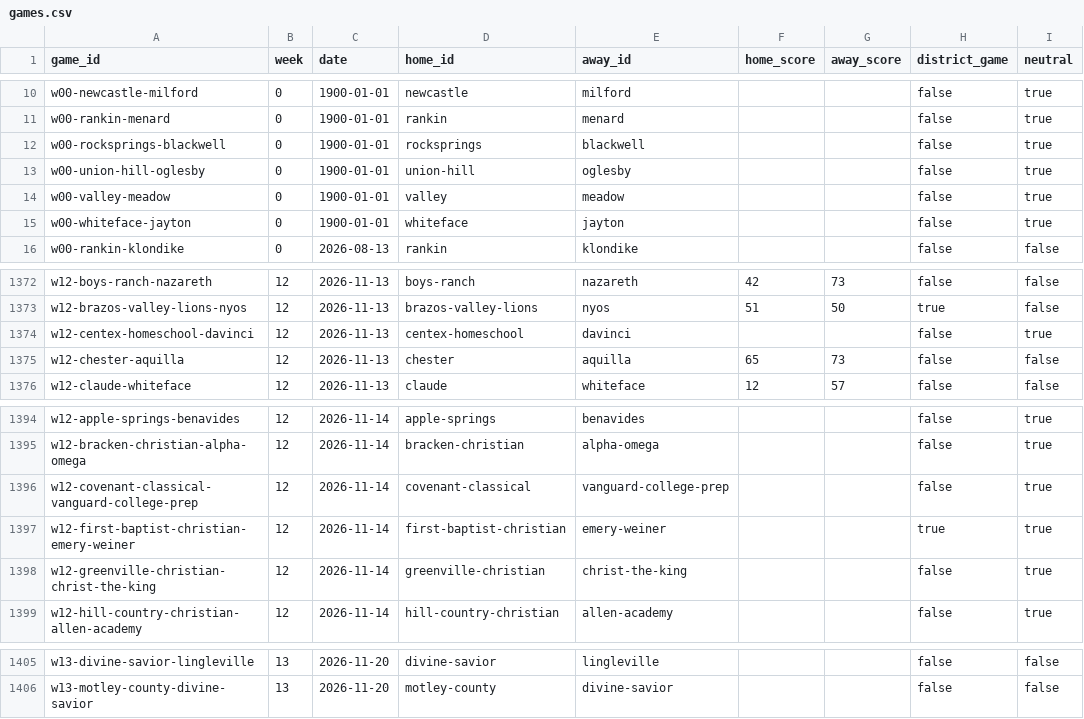
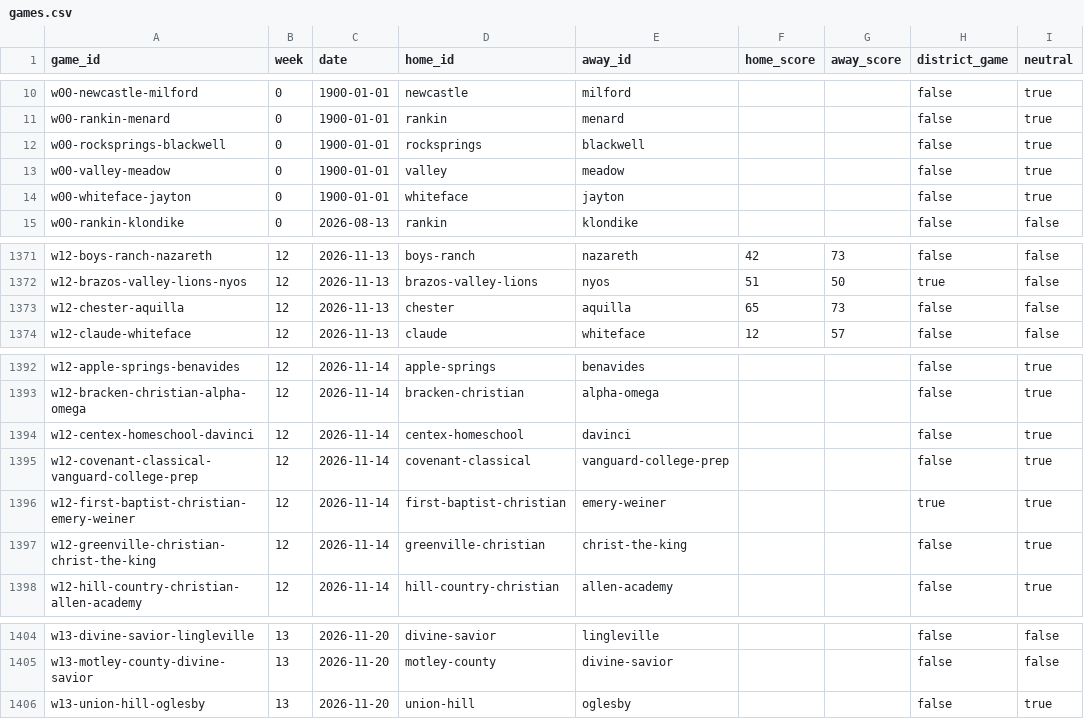
Before and after one commit to rcullens/ranking-tool, a CSV file: sixman_rankings/data/games.csv, drawn as a sheet; only a part is shown, gaps mark what is left out.

```diff
--- a/sixman_rankings/data/games.csv
+++ b/sixman_rankings/data/games.csv
@@ -12,3 +12,2 @@ w00-rankin-menard,0,1900-01-01,rankin,menard,,,false,true
 w00-rocksprings-blackwell,0,1900-01-01,rocksprings,blackwell,,,false,true
-w00-union-hill-oglesby,0,1900-01-01,union-hill,oglesby,,,false,true
 w00-valley-meadow,0,1900-01-01,valley,meadow,,,false,true
@@ -1373,3 +1372,2 @@ w12-boys-ranch-nazareth,12,2026-11-13,boys-ranch,nazareth,42,73,false,false
 w12-brazos-valley-lions-nyos,12,2026-11-13,brazos-valley-lions,nyos,51,50,true,false
-w12-centex-homeschool-davinci,12,2026-11-13,centex-homeschool,davinci,,,false,true
 w12-chester-aquilla,12,2026-11-13,chester,aquilla,65,73,false,false
@@ -1395,2 +1393,3 @@ w12-apple-springs-benavides,12,2026-11-14,apple-springs,benavides,,,false,true
 w12-bracken-christian-alpha-omega,12,2026-11-14,bracken-christian,alpha-omega,,,false,true
+w12-centex-homeschool-davinci,12,2026-11-14,centex-homeschool,davinci,,,false,true
 w12-covenant-classical-vanguard-college-prep,12,2026-11-14,covenant-classical,vanguard-college-prep,,,false,true
@@ -1406 +1405,2 @@ w13-divine-savior-lingleville,13,2026-11-20,divine-savior,lingleville,,,false,fa
 w13-motley-county-divine-savior,13,2026-11-20,motley-county,divine-savior,,,false,false
+w13-union-hill-oglesby,13,2026-11-20,union-hill,oglesby,,,false,true
```
Also changed, not shown: 19 other files.
